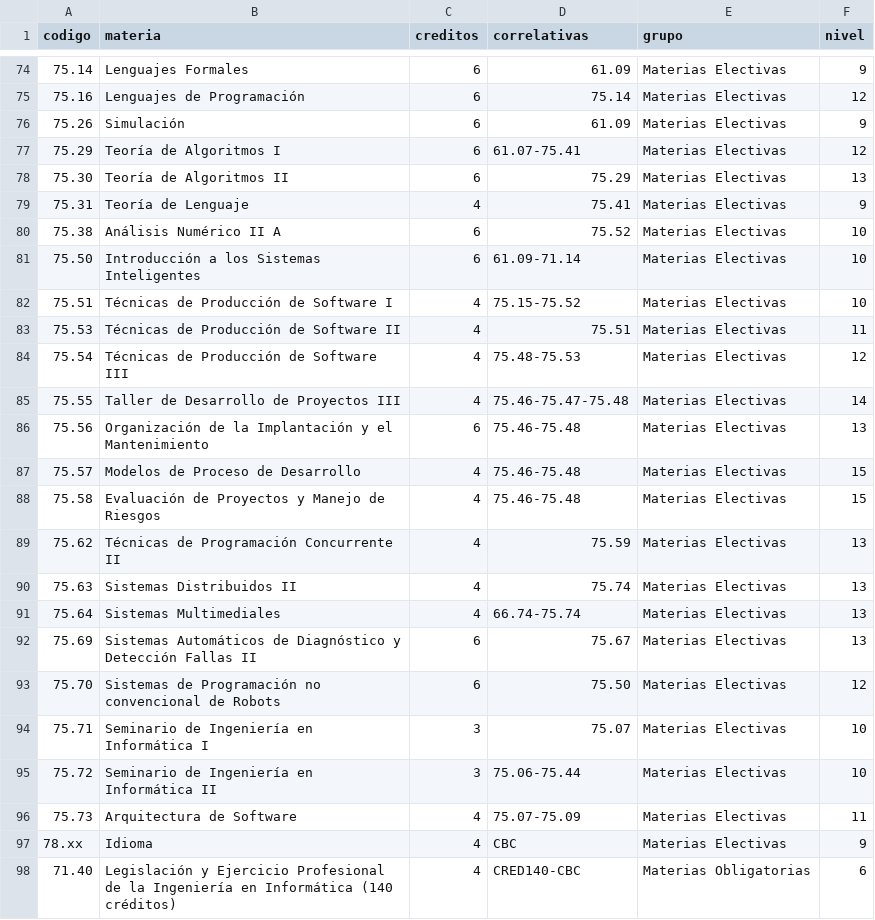
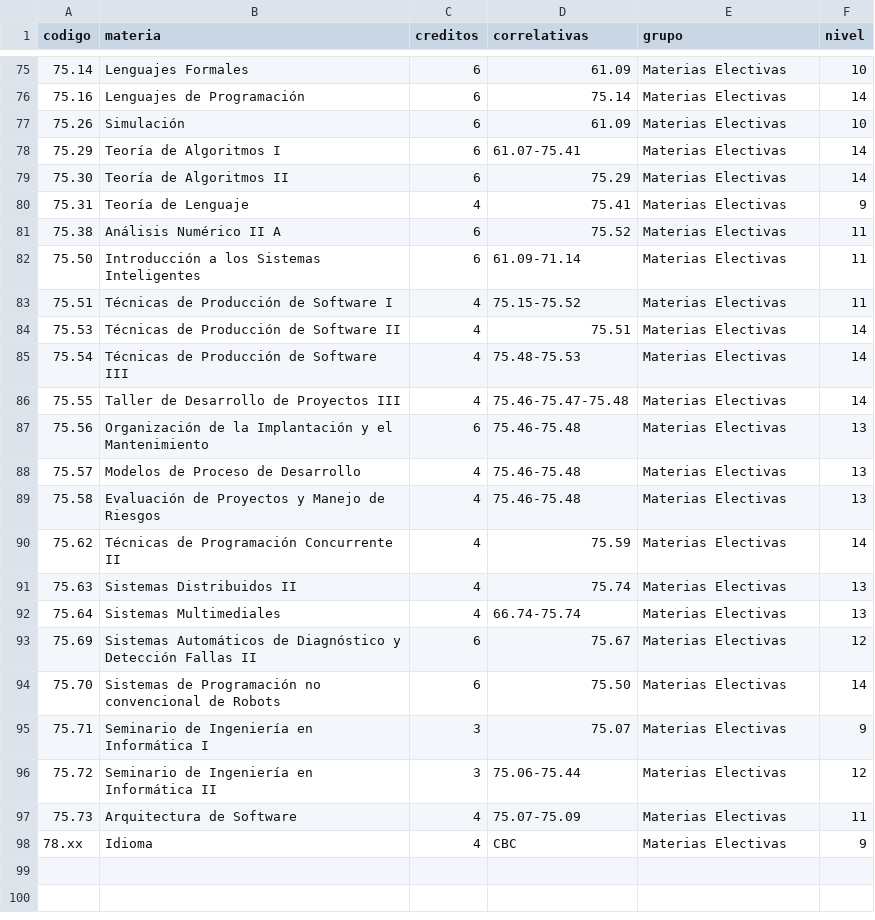
Before and after one commit to FdelMazo/FIUBA-Map, a CSV file: data/informatica-1986.csv, drawn as a sheet; only a part is shown, gaps mark what is left out; addresses are those after the commit; the diff covers the shown part only; the diff names each change by its address in the sheet, - before the commit and + after, or states it on an @@ line.

```diff
--- a/data/informatica-1986.csv
+++ b/data/informatica-1986.csv
-F75 (nivel): 9
+F75 (nivel): 10
-F76 (nivel): 12
+F76 (nivel): 14
-F77 (nivel): 9
+F77 (nivel): 10
-F78 (nivel): 12
+F78 (nivel): 14
-F79 (nivel): 13
+F79 (nivel): 14
-F81:F83 (nivel): 10
+F81:F83 (nivel): 11
-F84 (nivel): 11
+F84 (nivel): 14
-F85 (nivel): 12
+F85 (nivel): 14
-F88:F89 (nivel): 15
+F88:F89 (nivel): 13
-F90 (nivel): 13
+F90 (nivel): 14
-F93 (nivel): 13
+F93 (nivel): 12
-F94 (nivel): 12
+F94 (nivel): 14
-F95 (nivel): 10
+F95 (nivel): 9
-F96 (nivel): 10
+F96 (nivel): 12
@@ row 98 moved to row 24: 71.40 @@
```
Also changed, not shown: 8 moved rows and 22 edited cells elsewhere in this file, data/sistemas-1986.csv.
